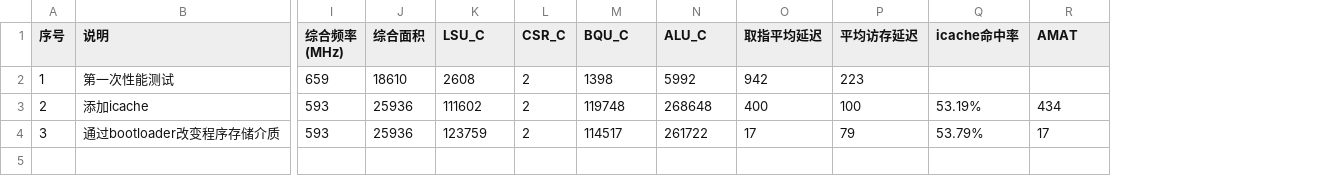
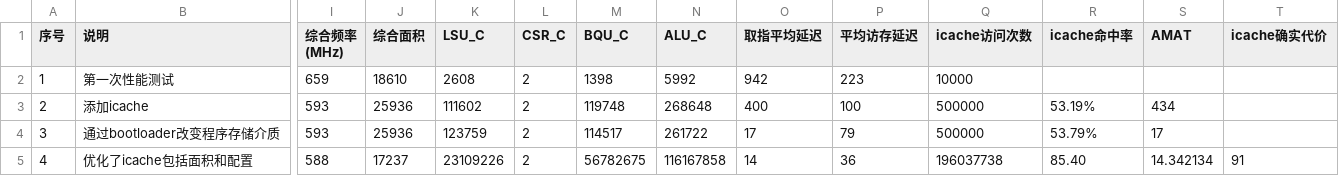
Before and after one commit to hai1223a/ysyxexam, a CSV file: npc/sim/性能测试文件.csv, drawn as a sheet; only a part is shown, gaps mark what is left out; rows hold the shown columns only; the diff names each change by its address in the sheet, - before the commit and + after, or states it on an @@ line.

Commit message:
> 性能测试提交-优化了icache包括面积和配置-详见sim性能测试文件 ysyx_25050136 谢平江 Linux yunhai 6.14.0-24-generic #24~24.04.3-Ubuntu SMP PREEMPT_DYNAMIC Mon Jul  7 16:39:17 UTC 2 x86_64 x86_64 x86_64 GNU/Linux  12:55:53 up 22:04,  1 user,  load average: 1.30, 0.77, 0.47

```diff
--- a/npc/sim/性能测试文件.csv
+++ b/npc/sim/性能测试文件.csv
+column Q (icache访问次数), rows 2-4: 10000 | 500000 | 500000
+column T (icache确实代价), empty
+row 5: 4 | 优化了icache包括面积和配置 | 588 | 17237 | 23109226 | 2 | 56782675 | 116167858 | 14 | 36 | 196037738 | 85.40 | 14.342134 | 91
```
Also changed, not shown: 1 other file.
